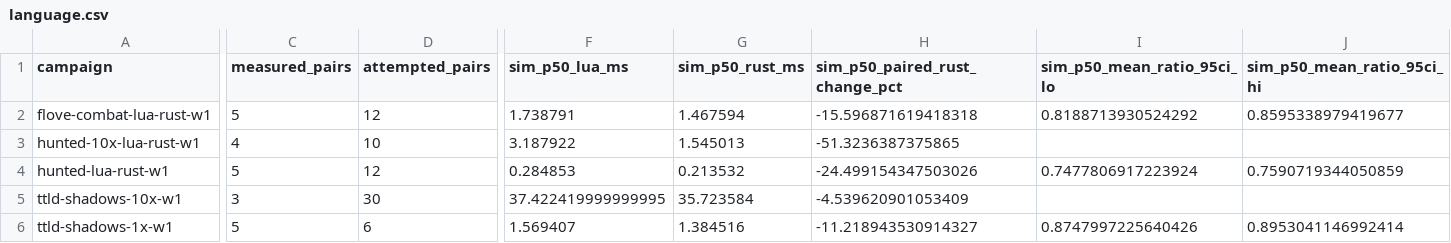
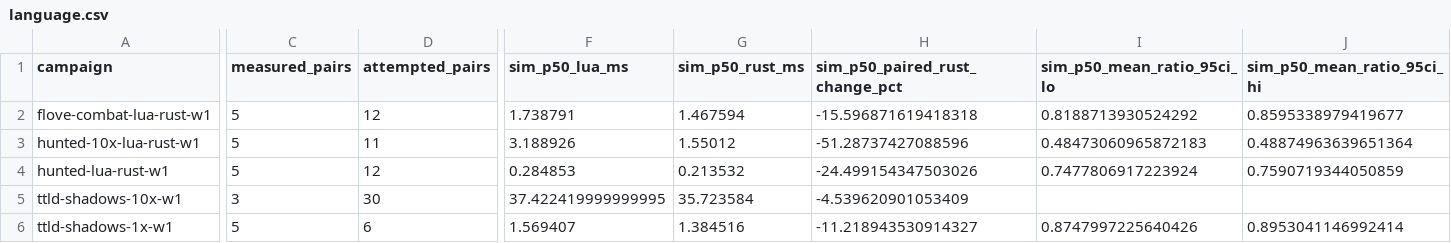
Before and after one commit to gajop/springcabal-dev, a CSV file: docs/benchmarks/2026-10-26/current/language.csv, drawn as a sheet; only a part is shown, gaps mark what is left out; the diff covers the shown part only; the diff names each change by its address in the sheet, - before the commit and + after, or states it on an @@ line.

Commit message:
Refresh clean production benchmark progress

```diff
--- a/docs/benchmarks/2026-10-26/current/language.csv
+++ b/docs/benchmarks/2026-10-26/current/language.csv
-C3 (measured_pairs): 4
+C3 (measured_pairs): 5
-D3 (attempted_pairs): 10
+D3 (attempted_pairs): 11
-F3 (sim_p50_lua_ms): 3.187922
+F3 (sim_p50_lua_ms): 3.188926
-G3 (sim_p50_rust_ms): 1.545013
+G3 (sim_p50_rust_ms): 1.55012
-H3 (sim_p50_paired_rust_change_pct): -51.3236387375865
+H3 (sim_p50_paired_rust_change_pct): -51.28737427088596
-I3 (sim_p50_mean_ratio_95ci_lo): (empty)
+I3 (sim_p50_mean_ratio_95ci_lo): 0.48473060965872183
-J3 (sim_p50_mean_ratio_95ci_hi): (empty)
+J3 (sim_p50_mean_ratio_95ci_hi): 0.48874963639651364
```
Also changed, not shown: 34 edited cells elsewhere in this file, 17 other files.
